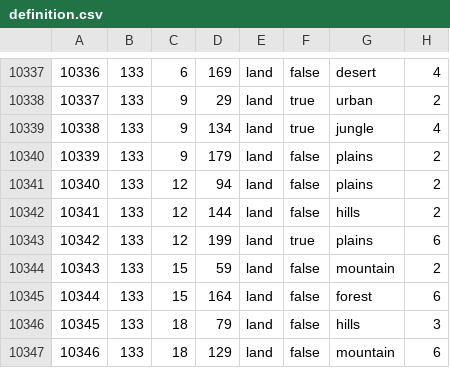
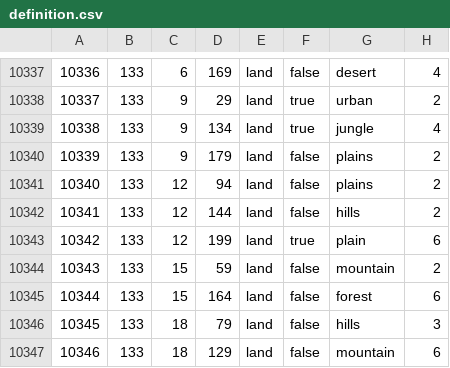
Before and after one commit to Endsiegg/scuffed56V7, a CSV file: map/definition.csv, drawn as a sheet; only a part is shown, gaps mark what is left out.

```diff
--- a/map/definition.csv
+++ b/map/definition.csv
@@ -10342,3 +10342,3 @@
 10341;133;12;144;land;false;hills;2
-10342;133;12;199;land;true;plains;6
+10342;133;12;199;land;true;plain;6
 10343;133;15;59;land;false;mountain;2
```
Also changed, not shown: 10 other files.
